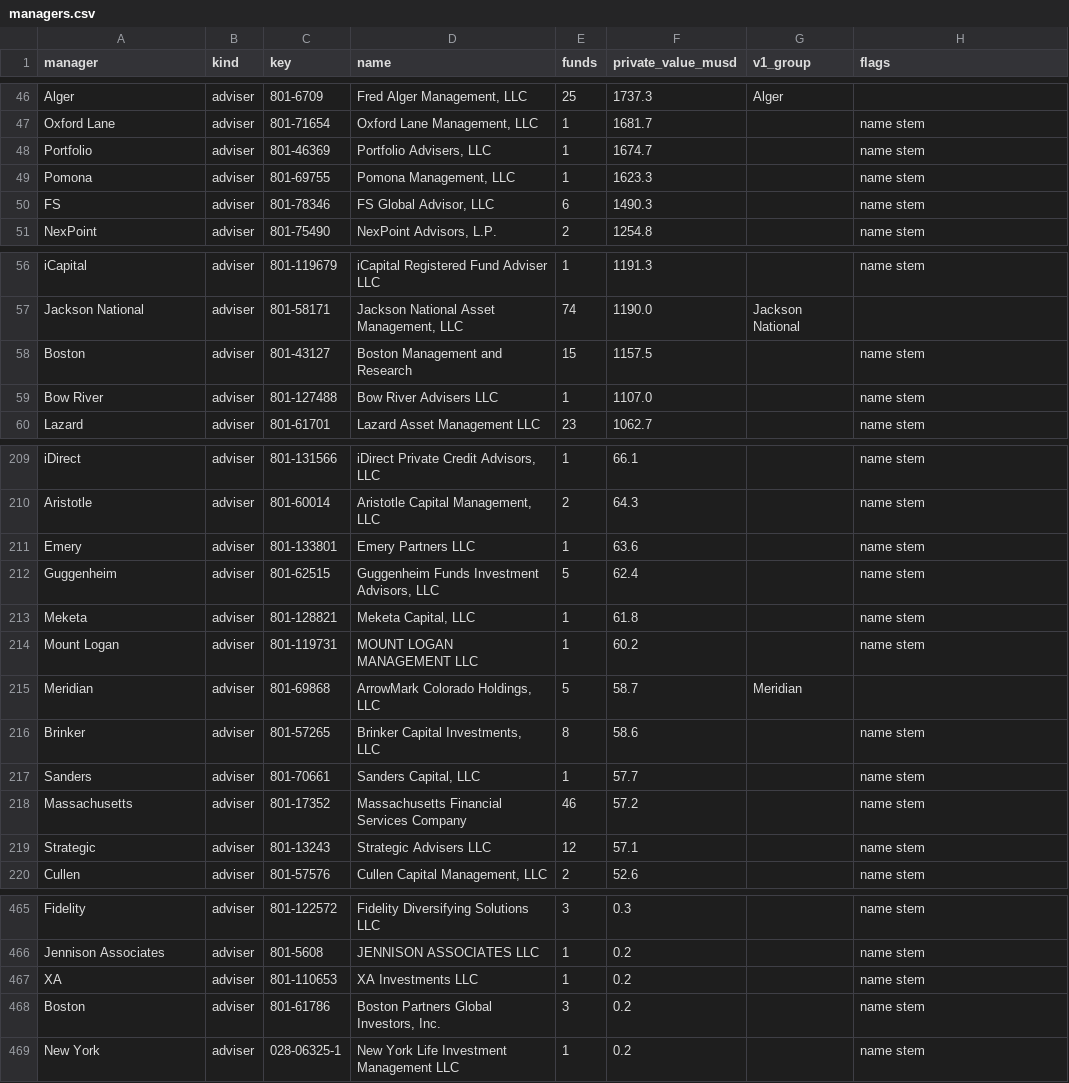
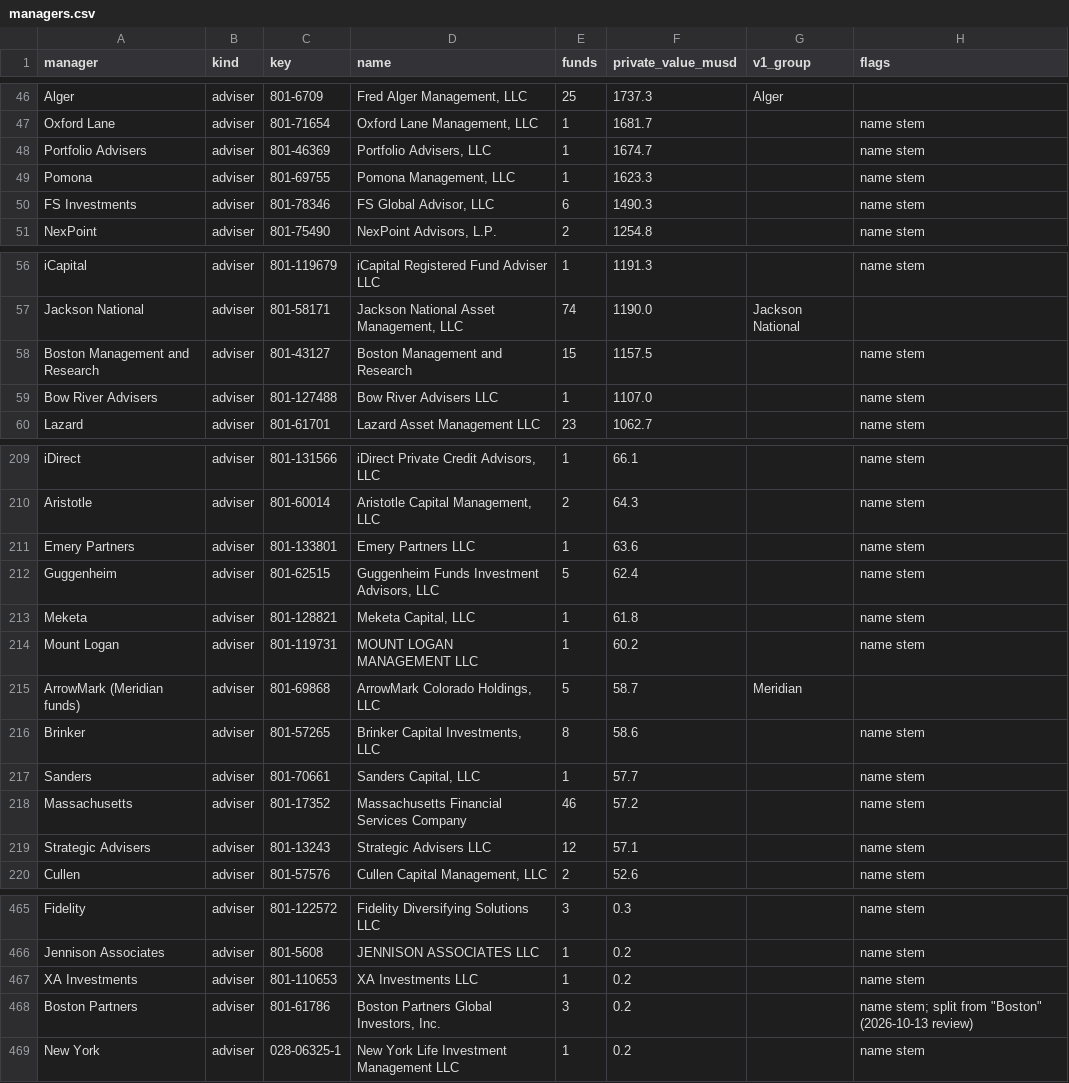
Before and after one commit to KianGolshan/Private-Investment-NPORT-Analyzer, a CSV file: data/review/managers.csv, drawn as a sheet; only a part is shown, gaps mark what is left out; the diff covers the shown part only.

```diff
--- a/data/review/managers.csv
+++ b/data/review/managers.csv
@@ -47,5 +47,5 @@ Alger,adviser,801-6709,"Fred Alger Management, LLC",25,1737.3,Alger,
 Oxford Lane,adviser,801-71654,"Oxford Lane Management, LLC",1,1681.7,,name stem
-Portfolio,adviser,801-46369,"Portfolio Advisers, LLC",1,1674.7,,name stem
+Portfolio Advisers,adviser,801-46369,"Portfolio Advisers, LLC",1,1674.7,,name stem
 Pomona,adviser,801-69755,"Pomona Management, LLC",1,1623.3,,name stem
-FS,adviser,801-78346,"FS Global Advisor, LLC",6,1490.3,,name stem
+FS Investments,adviser,801-78346,"FS Global Advisor, LLC",6,1490.3,,name stem
 NexPoint,adviser,801-75490,"NexPoint Advisors, L.P.",2,1254.8,,name stem
@@ -57,4 +57,4 @@ iCapital,adviser,801-119679,iCapital Registered Fund Adviser LLC,1,1191.3,,name
 Jackson National,adviser,801-58171,"Jackson National Asset Management, LLC",74,1190.0,Jackson National,
-Boston,adviser,801-43127,Boston Management and Research,15,1157.5,,name stem
-Bow River,adviser,801-127488,Bow River Advisers LLC,1,1107.0,,name stem
+Boston Management and Research,adviser,801-43127,Boston Management and Research,15,1157.5,,name stem
+Bow River Advisers,adviser,801-127488,Bow River Advisers LLC,1,1107.0,,name stem
 Lazard,adviser,801-61701,Lazard Asset Management LLC,23,1062.7,,name stem
@@ -210,3 +210,3 @@ iDirect,adviser,801-131566,"iDirect Private Credit Advisors, LLC",1,66.1,,name s
 Aristotle,adviser,801-60014,"Aristotle Capital Management, LLC",2,64.3,,name stem
-Emery,adviser,801-133801,Emery Partners LLC,1,63.6,,name stem
+Emery Partners,adviser,801-133801,Emery Partners LLC,1,63.6,,name stem
 Guggenheim,adviser,801-62515,"Guggenheim Funds Investment Advisors, LLC",5,62.4,,name stem
@@ -214,3 +214,3 @@ Meketa,adviser,801-128821,"Meketa Capital, LLC",1,61.8,,name stem
 Mount Logan,adviser,801-119731,MOUNT LOGAN MANAGEMENT LLC,1,60.2,,name stem
-Meridian,adviser,801-69868,"ArrowMark Colorado Holdings, LLC",5,58.7,Meridian,
+ArrowMark (Meridian funds),adviser,801-69868,"ArrowMark Colorado Holdings, LLC",5,58.7,Meridian,
 Brinker,adviser,801-57265,"Brinker Capital Investments, LLC",8,58.6,,name stem
@@ -218,3 +218,3 @@ Sanders,adviser,801-70661,"Sanders Capital, LLC",1,57.7,,name stem
 Massachusetts,adviser,801-17352,Massachusetts Financial Services Company,46,57.2,,name stem
-Strategic,adviser,801-13243,Strategic Advisers LLC,12,57.1,,name stem
+Strategic Advisers,adviser,801-13243,Strategic Advisers LLC,12,57.1,,name stem
 Cullen,adviser,801-57576,"Cullen Capital Management, LLC",2,52.6,,name stem
@@ -466,4 +466,4 @@ Fidelity,adviser,801-122572,Fidelity Diversifying Solutions LLC,3,0.3,,name stem
 Jennison Associates,adviser,801-5608,JENNISON ASSOCIATES LLC,1,0.2,,name stem
-XA,adviser,801-110653,XA Investments LLC,1,0.2,,name stem
-Boston,adviser,801-61786,"Boston Partners Global Investors, Inc.",3,0.2,,name stem
+XA Investments,adviser,801-110653,XA Investments LLC,1,0.2,,name stem
+Boston Partners,adviser,801-61786,"Boston Partners Global Investors, Inc.",3,0.2,,"name stem; split from ""Boston"" (2026-10-13 review)"
 New York,adviser,028-06325-1,New York Life Investment Management LLC,1,0.2,,name stem
```
Also changed, not shown: 21 edited cells elsewhere in this file, data/review/aliases.csv, data/review/company_ids.csv, 45 other files.
